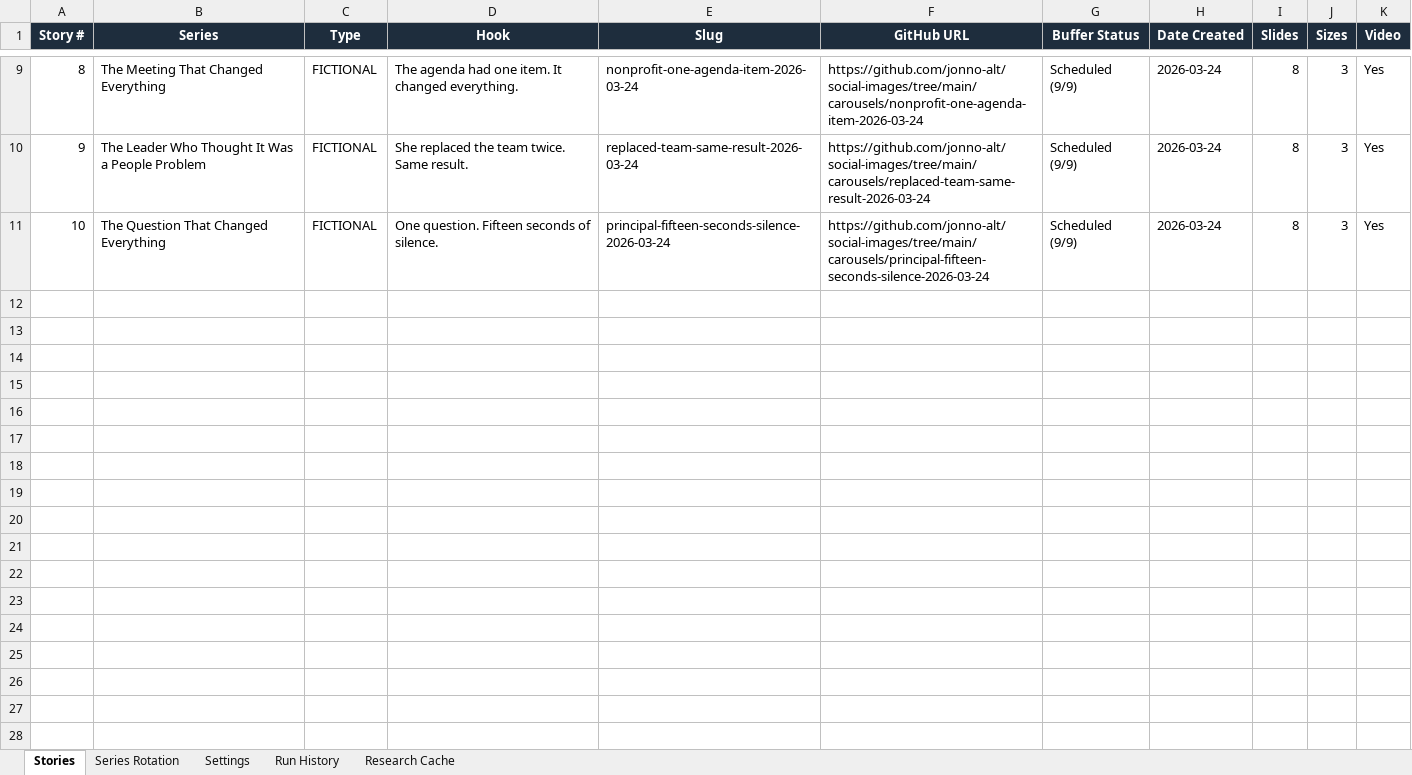
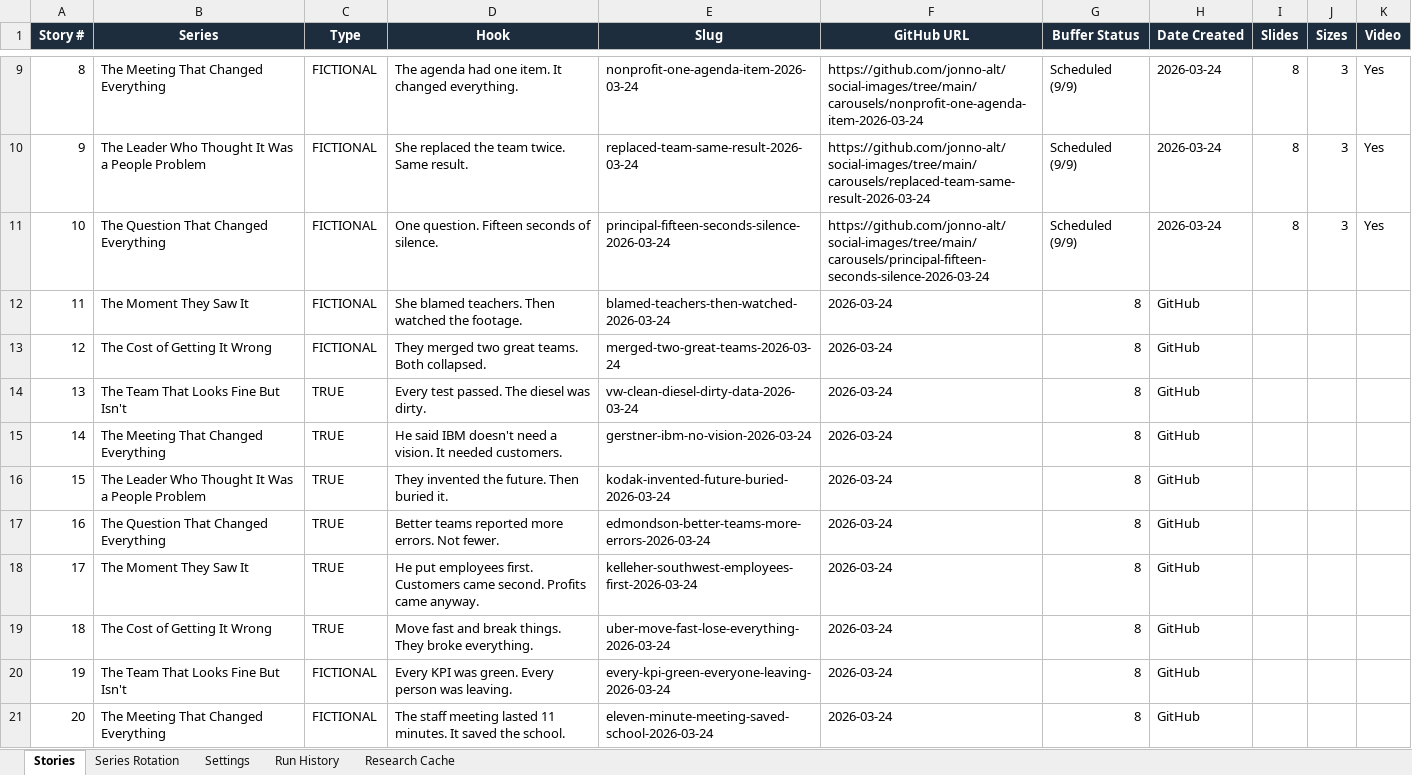
Before and after one commit to jonno-alt/social-images, an Excel workbook: data/carousel-factory/story-tracker.xlsx, sheet Stories, drawn as a sheet; only a part is shown, gaps mark what is left out; values as stored, in another font and other column widths than the file's, no borders; the diff names each change by its address in the sheet, - before the commit and + after, or states it on an @@ line.

Commit message:
Update story-tracker.xlsx and run-log.md with Run #2 data (stories 11-20)

```diff
--- a/data/carousel-factory/story-tracker.xlsx (sheet Stories)
+++ b/data/carousel-factory/story-tracker.xlsx (sheet Stories)
+row 12: 11 | The Moment They Saw It | FICTIONAL | She blamed teachers. Then watched the footage. | blamed-teachers-then-watched-2026-03-24 | 2026-03-24 | 8 | GitHub
+row 13: 12 | The Cost of Getting It Wrong | FICTIONAL | They merged two great teams. Both collapsed. | merged-two-great-teams-2026-03-24 | 2026-03-24 | 8 | GitHub
+row 14: 13 | The Team That Looks Fine But Isn't | TRUE | Every test passed. The diesel was dirty. | vw-clean-diesel-dirty-data-2026-03-24 | 2026-03-24 | 8 | GitHub
+row 15: 14 | The Meeting That Changed Everything | TRUE | He said IBM doesn't need a vision. It needed customers. | gerstner-ibm-no-vision-2026-03-24 | 2026-03-24 | 8 | GitHub
+row 16: 15 | The Leader Who Thought It Was a People Problem | TRUE | They invented the future. Then buried it. | kodak-invented-future-buried-2026-03-24 | 2026-03-24 | 8 | GitHub
+row 17: 16 | The Question That Changed Everything | TRUE | Better teams reported more errors. Not fewer. | edmondson-better-teams-more-errors-2026-03-24 | 2026-03-24 | 8 | GitHub
+row 18: 17 | The Moment They Saw It | TRUE | He put employees first. Customers came second. Profits came anyway. | kelleher-southwest-employees-first-2026-03-24 | 2026-03-24 | 8 | GitHub
+row 19: 18 | The Cost of Getting It Wrong | TRUE | Move fast and break things. They broke everything. | uber-move-fast-lose-everything-2026-03-24 | 2026-03-24 | 8 | GitHub
+row 20: 19 | The Team That Looks Fine But Isn't | FICTIONAL | Every KPI was green. Every person was leaving. | every-kpi-green-everyone-leaving-2026-03-24 | 2026-03-24 | 8 | GitHub
+row 21: 20 | The Meeting That Changed Everything | FICTIONAL | The staff meeting lasted 11 minutes. It saved the school. | eleven-minute-meeting-saved-school-2026-03-24 | 2026-03-24 | 8 | GitHub
```
Also changed, not shown: sheet Series Rotation, sheet Research Cache, sheet Run History, 1 other file.
